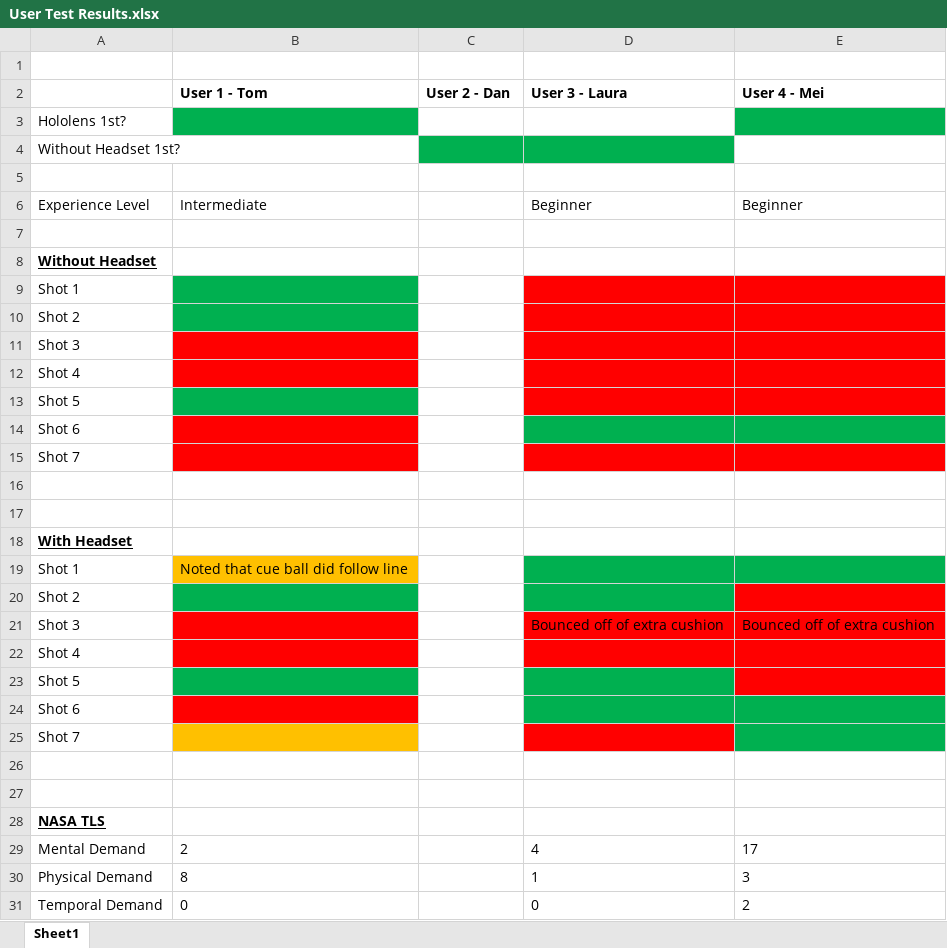
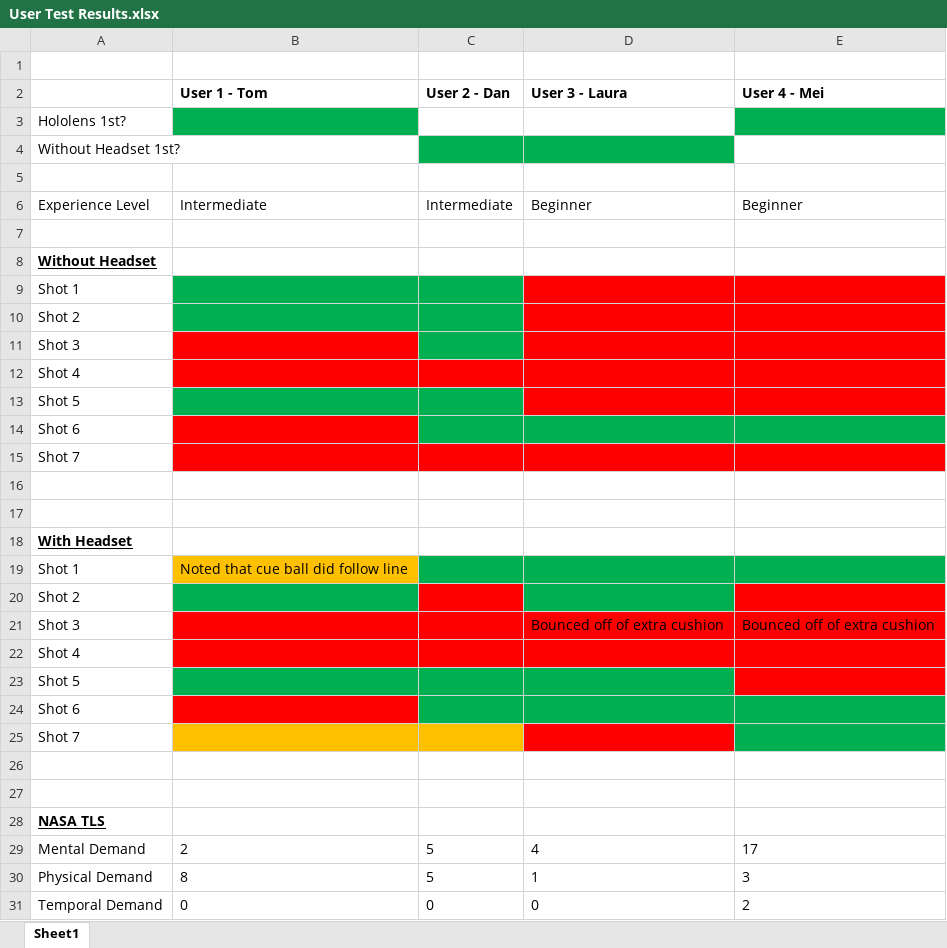
Before and after one commit to FinnWilkinson/Individual-Project-and-Innovation-Case, an Excel workbook: Individual Project Documents/User Test Results.xlsx, sheet Sheet1, drawn as a sheet; only a part is shown; values as stored, in another font and other column widths than the file's, no borders; the diff covers the shown part only; the diff names each change by its address in the sheet, - before the commit and + after, or states it on an @@ line.

```diff
--- a/Individual Project Documents/User Test Results.xlsx (sheet Sheet1)
+++ b/Individual Project Documents/User Test Results.xlsx (sheet Sheet1)
-C6 (User 2 - Dan): (empty)
+C6 (User 2 - Dan): Intermediate
-C9:C11 fill: none
+C9:C11 fill: #00B050
-C12 fill: none
+C12 fill: #FF0000
-C13:C14 fill: none
+C13:C14 fill: #00B050
-C15 fill: none
+C15 fill: #FF0000
-C19 fill: none
+C19 fill: #00B050
-C20:C22 fill: none
+C20:C22 fill: #FF0000
-C23:C24 fill: none
+C23:C24 fill: #00B050
-C25 fill: none
+C25 fill: #FFC000
-C29:C30 (User 2 - Dan): (empty)
+C29:C30 (User 2 - Dan): 5
-C31 (User 2 - Dan): (empty)
+C31 (User 2 - Dan): 0
```
Also changed, not shown: 15 edited cells elsewhere in this sheet, 7 other files.
